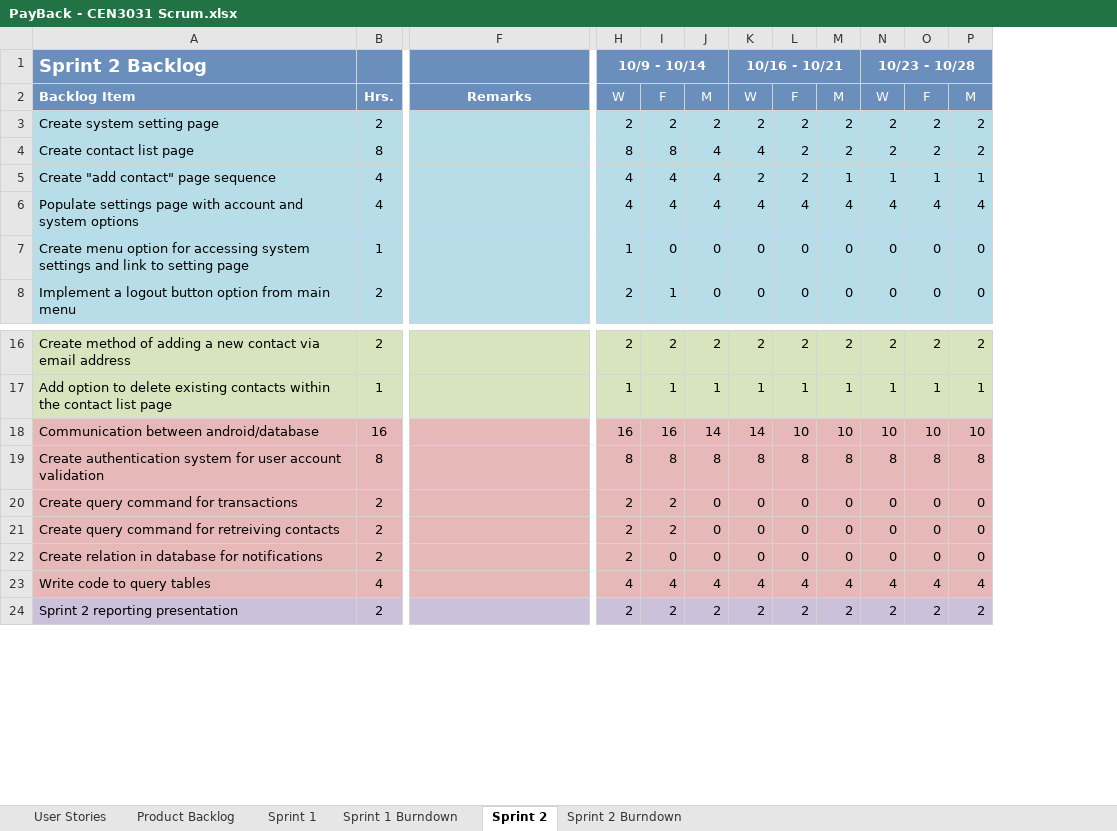
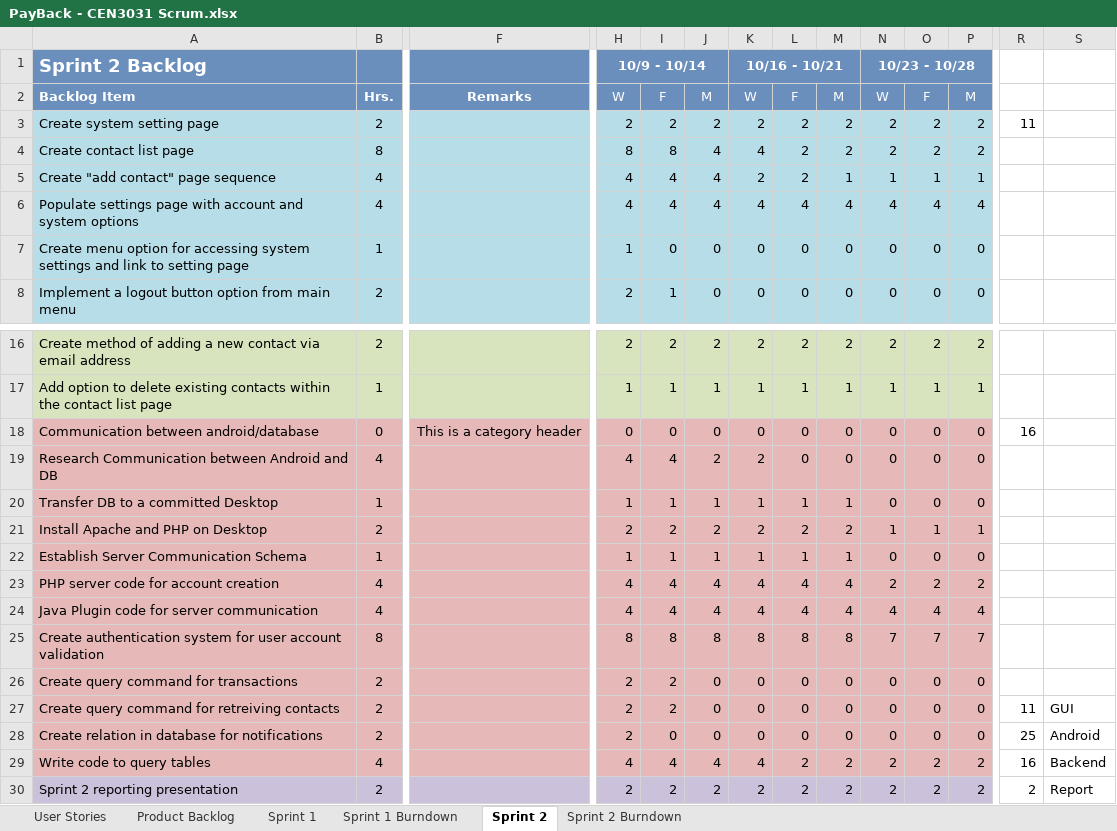
Before and after one commit to milneti/PayBack, an Excel workbook: PayBack - CEN3031 Scrum.xlsx, sheet Sprint 2, drawn as a sheet; only a part is shown, gaps mark what is left out; values as stored, in another font and other column widths than the file's, no borders; charts and pictures and conditional formats not drawn; addresses are those after the commit; rows hold the shown columns only; the diff covers the shown part only; the diff names each change by its address in the sheet, - before the commit and + after, or states it on an @@ line.

Commit message:
Updated Scrum doc

```diff
--- a/PayBack - CEN3031 Scrum.xlsx (sheet Sprint 2)
+++ b/PayBack - CEN3031 Scrum.xlsx (sheet Sprint 2)
+column R, row 3: 11; row 18: 16; rows 27-30: 11 | 25 | 16 | 2
+column S, rows 27-30: GUI | Android | Backend | Report
-B18: 16
+B18: 0
-F18: (empty)
+F18: This is a category header
-H18: 16
+H18: 0
-I18: 16
+I18: 0
-J18: 14
+J18: 0
-K18: 14
+K18: 0
-L18: 10
+L18: 0
-M18: 10
+M18: 0
-N18: 10
+N18: 0
-O18: 10
+O18: 0
-P18: 10
+P18: 0
+row 19: Research Communication between Android and DB | 4 |  | 4 | 4 | 2 | 2 | 0 | 0 | 0 | 0 | 0
+row 20: Transfer DB to a committed Desktop | 1 |  | 1 | 1 | 1 | 1 | 1 | 1 | 0 | 0 | 0
+row 21: Install Apache and PHP on Desktop | 2 |  | 2 | 2 | 2 | 2 | 2 | 2 | 1 | 1 | 1
+row 22: Establish Server Communication Schema | 1 |  | 1 | 1 | 1 | 1 | 1 | 1 | 0 | 0 | 0
+row 23: PHP server code for account creation | 4 |  | 4 | 4 | 4 | 4 | 4 | 4 | 2 | 2 | 2
+row 24: Java Plugin code for server communication | 4 |  | 4 | 4 | 4 | 4 | 4 | 4 | 4 | 4 | 4
-N25: 8
+N25: 7
-O25: 8
+O25: 7
-P25: 8
+P25: 7
-L29: 4
+L29: 2
-M29: 4
+M29: 2
-N29: 4
+N29: 2
-O29: 4
+O29: 2
-P29: 4
+P29: 2
```
Also changed, not shown: 1 added column elsewhere in this sheet, sheet Sprint 2 Burndown, formulas that keep their value, charts or pictures.
